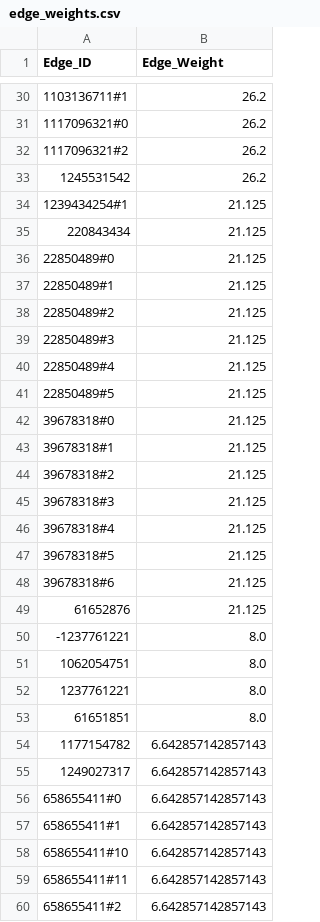
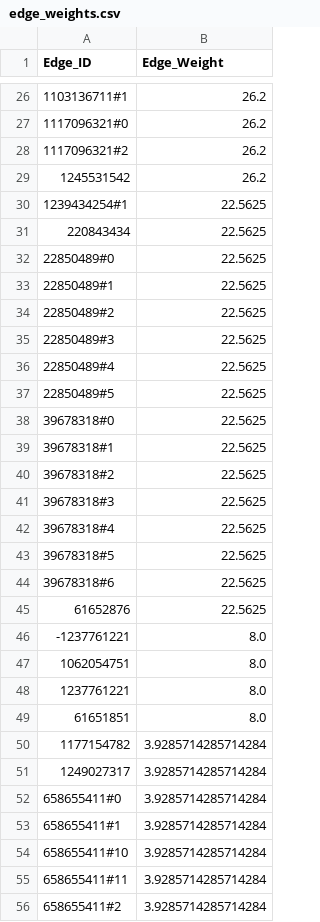
Before and after one commit to AynSiddiqui/skibbidi-fyp, a CSV file: worli/data/edge_weights.csv, drawn as a sheet; only a part is shown, gaps mark what is left out; the diff covers the shown part only.

```diff
--- a/worli/data/edge_weights.csv
+++ b/worli/data/edge_weights.csv
@@ -33,18 +29,18 @@ Edge_ID,Edge_Weight
 1245531542,26.2
-1239434254#1,21.125
-220843434,21.125
-22850489#0,21.125
-22850489#1,21.125
-22850489#2,21.125
-22850489#3,21.125
-22850489#4,21.125
-22850489#5,21.125
-39678318#0,21.125
-39678318#1,21.125
-39678318#2,21.125
-39678318#3,21.125
-39678318#4,21.125
-39678318#5,21.125
-39678318#6,21.125
-61652876,21.125
+1239434254#1,22.5625
+220843434,22.5625
+22850489#0,22.5625
+22850489#1,22.5625
+22850489#2,22.5625
+22850489#3,22.5625
+22850489#4,22.5625
+22850489#5,22.5625
+39678318#0,22.5625
+39678318#1,22.5625
+39678318#2,22.5625
+39678318#3,22.5625
+39678318#4,22.5625
+39678318#5,22.5625
+39678318#6,22.5625
+61652876,22.5625
 -1237761221,8.0
@@ -53,8 +49,8 @@ Edge_ID,Edge_Weight
 61651851,8.0
-1177154782,6.642857142857143
-1249027317,6.642857142857143
-658655411#0,6.642857142857143
-658655411#1,6.642857142857143
-658655411#10,6.642857142857143
-658655411#11,6.642857142857143
-658655411#2,6.642857142857143
+1177154782,3.9285714285714284
+1249027317,3.9285714285714284
+658655411#0,3.9285714285714284
+658655411#1,3.9285714285714284
+658655411#10,3.9285714285714284
+658655411#11,3.9285714285714284
+658655411#2,3.9285714285714284
```
Also changed, not shown: 15 added rows, 4 removed rows, 1 moved row and 82 edited cells elsewhere in this file, worli/data/edgename_data.csv, 4 other files.
